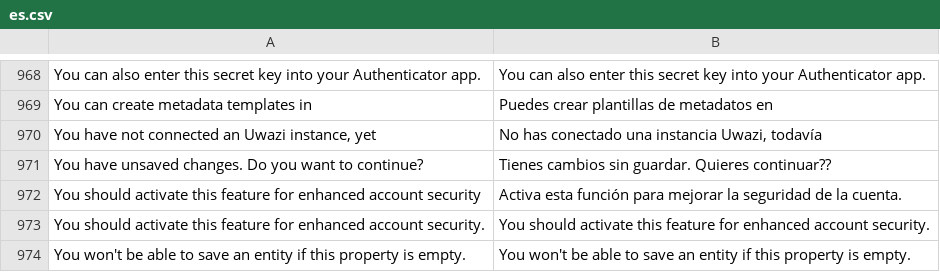
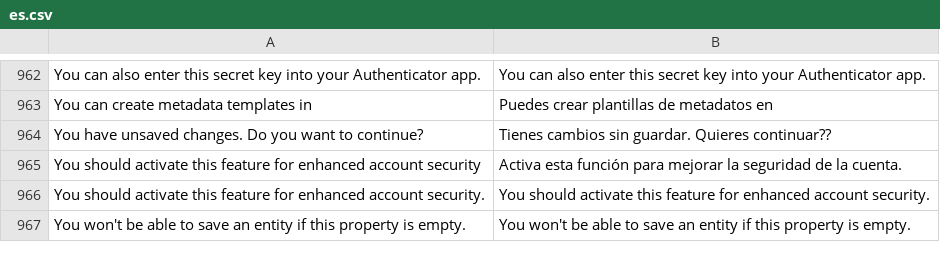
Before and after one commit to jordanopensource/uwazi-docker, a CSV file: contents/ui-translations/es.csv, drawn as a sheet; only a part is shown, gaps mark what is left out; the diff covers the shown part only.

```diff
--- a/contents/ui-translations/es.csv
+++ b/contents/ui-translations/es.csv
@@ -993,3 +987,2 @@ You can also enter this secret key into your Authenticator app.,You can also ent
 You can create metadata templates in,Puedes crear plantillas de metadatos en
-"You have not connected an Uwazi instance, yet","No has conectado una instancia Uwazi, todavía"
 You have unsaved changes. Do you want to continue?,Tienes cambios sin guardar. Quieres continuar??
```
Also changed, not shown: 6 removed rows elsewhere in this file, contents/ui-translations/ar.csv, contents/ui-translations/en.csv, 7 other files.
